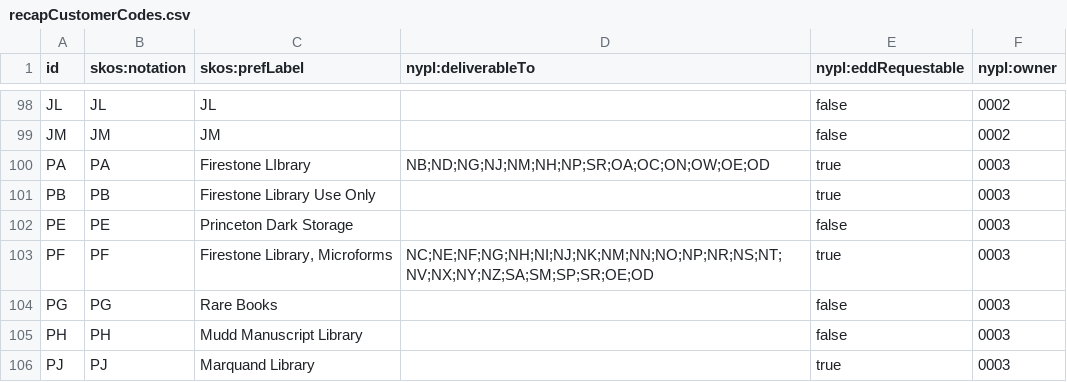
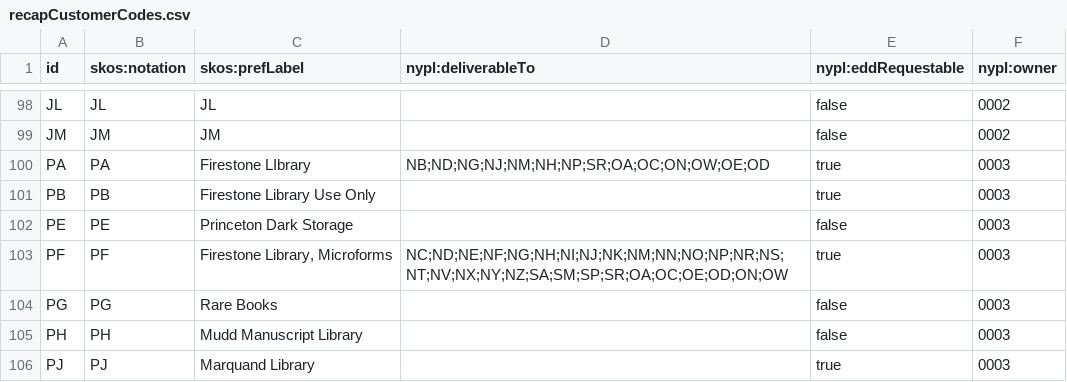
Before and after one commit to NYPL/nypl-core, a CSV file: vocabularies/csv/recapCustomerCodes.csv, drawn as a sheet; only a part is shown, gaps mark what is left out.

Commit message:
update PF deliverable to

```diff
--- a/vocabularies/csv/recapCustomerCodes.csv
+++ b/vocabularies/csv/recapCustomerCodes.csv
@@ -102,3 +102,3 @@ PB,PB,Firestone Library Use Only,,true,0003
 PE,PE,Princeton Dark Storage,,false,0003
-PF,PF,"Firestone Library, Microforms",NC;NE;NF;NG;NH;NI;NJ;NK;NM;NN;NO;NP;NR;NS;NT;NV;NX;NY;NZ;SA;SM;SP;SR;OE;OD,true,0003
+PF,PF,"Firestone Library, Microforms",NC;ND;NE;NF;NG;NH;NI;NJ;NK;NM;NN;NO;NP;NR;NS;NT;NV;NX;NY;NZ;SA;SM;SP;SR;OA;OC;OE;OD;ON;OW,true,0003
 PG,PG,Rare Books,,false,0003
```
Also changed, not shown: 1 other file.
